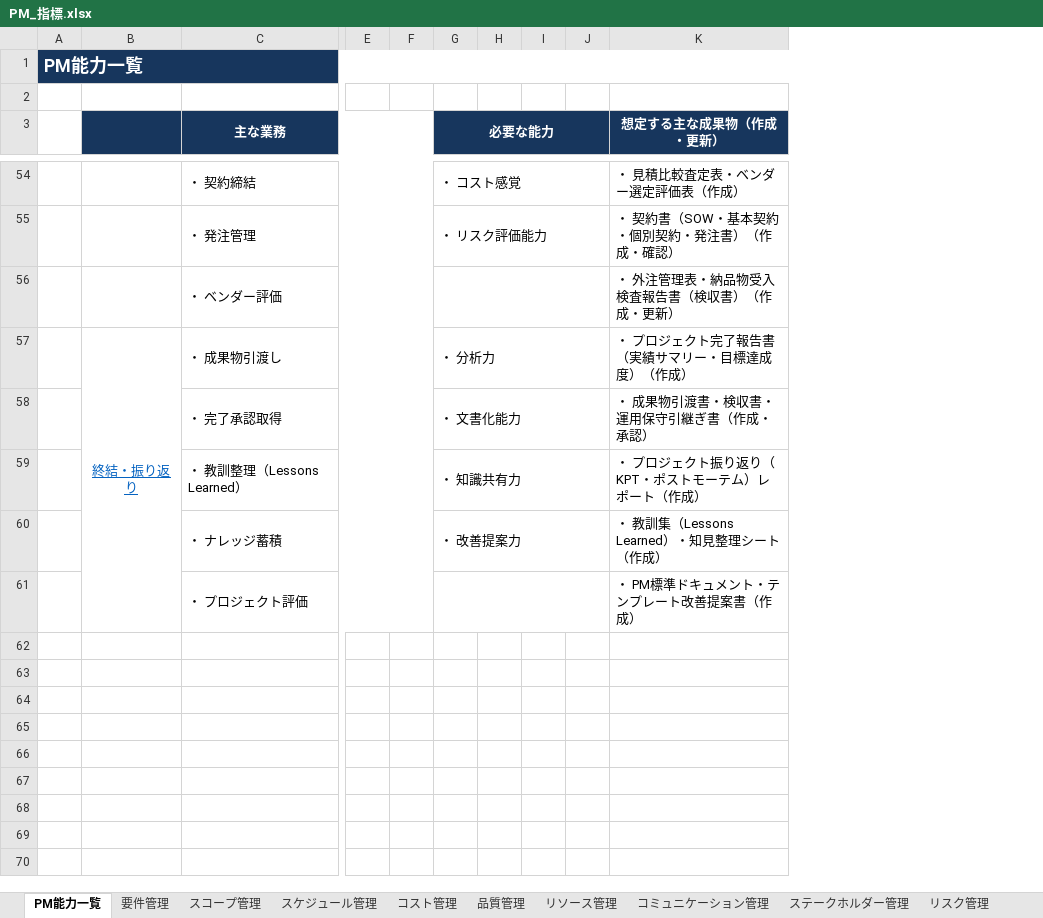
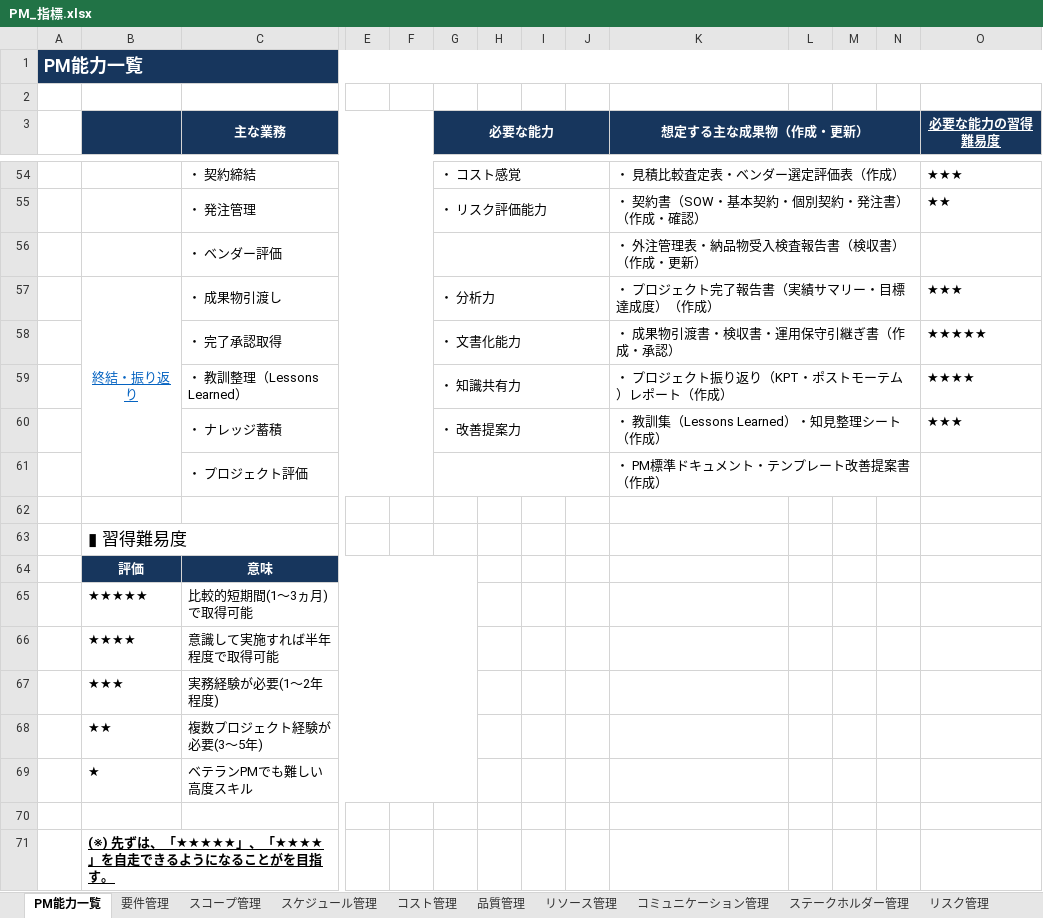
Before and after one commit to shusuke-lifebook/pm-org-dev-handbook, an Excel workbook: manager/training/PM_指標.xlsx, sheet PM能力一覧, drawn as a sheet; only a part is shown, gaps mark what is left out; values as stored, in another font and other column widths than the file's, no borders; rows hold the shown columns only; the diff covers the shown part only; the diff names each change by its address in the sheet, - before the commit and + after, or states it on an @@ line.

```diff
--- a/manager/training/PM_指標.xlsx (sheet PM能力一覧)
+++ b/manager/training/PM_指標.xlsx (sheet PM能力一覧)
+column L, empty
+column M, empty
+column N, empty
+column O (必要な能力の習得難易度), rows 54-60: ★★★ | ★★ |  | ★★★ | ★★★★★ | ★★★★ | ★★★
+K3:N3 merged
+K54:N54 merged
+K55:N55 merged
+K56:N56 merged
+K57:N57 merged
+K58:N58 merged
+K59:N59 merged
+K60:N60 merged
+K61:N61 merged
+row 62: (empty)
+row 63:  | ▮ 習得難易度
+row 64:  | 評価 | 意味
+row 65:  | ★★★★★ | 比較的短期間(1～3ヵ月)で取得可能
+row 66:  | ★★★★ | 意識して実施すれば半年程度で取得可能
+row 67:  | ★★★ | 実務経験が必要(1～2年程度)
+row 68:  | ★★ | 複数プロジェクト経験が必要(3～5年)
+row 69:  | ★ | ベテランPMでも難しい高度スキル
+row 70: (empty)
+row 71:  | (※) 先ずは、「★★★★★」、「★★★★」を自走できるようになることがを目指す。
```
Also changed, not shown: merged cells elsewhere in this sheet.
